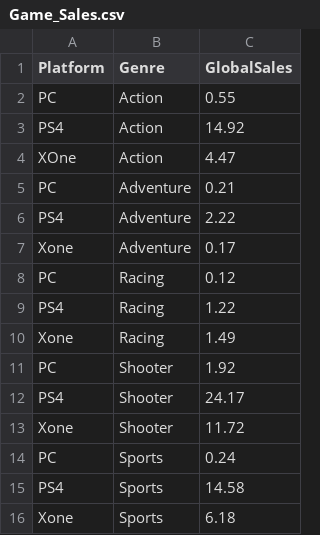
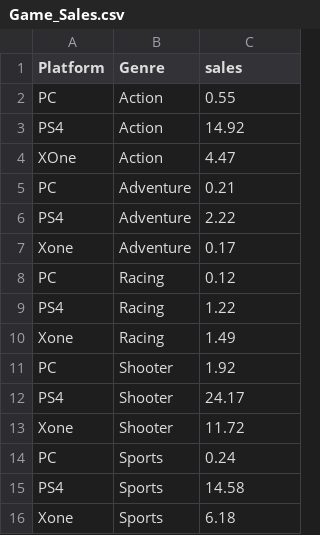
Before and after one commit to MaryamPeer/Homework-10, a CSV file: Game_Sales.csv, drawn as a sheet.

Commit message:
Update Game_Sales.csv

```diff
--- a/Game_Sales.csv
+++ b/Game_Sales.csv
@@ -1,2 +1,2 @@
-Platform,Genre,GlobalSales
+Platform,Genre,sales
 PC,Action,0.55
```
